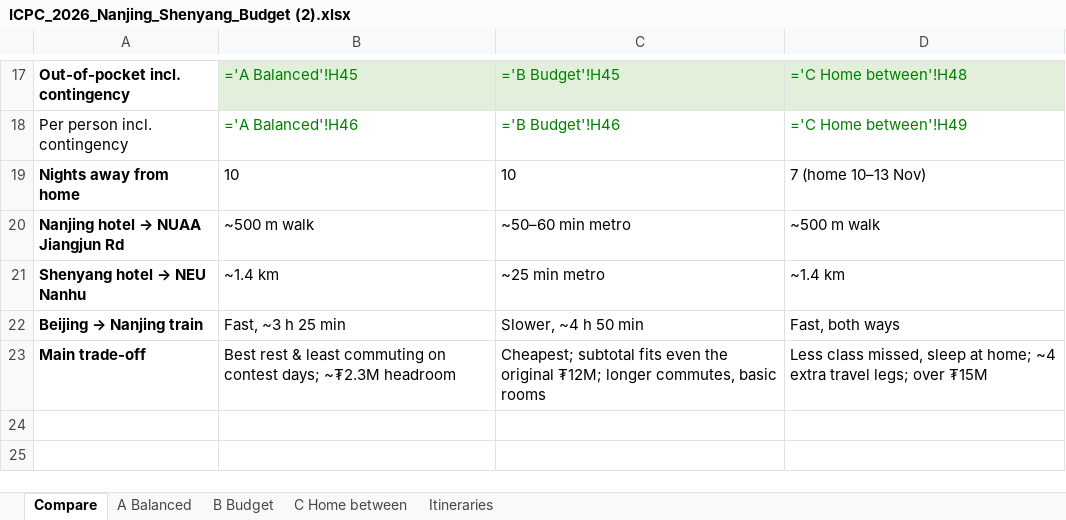
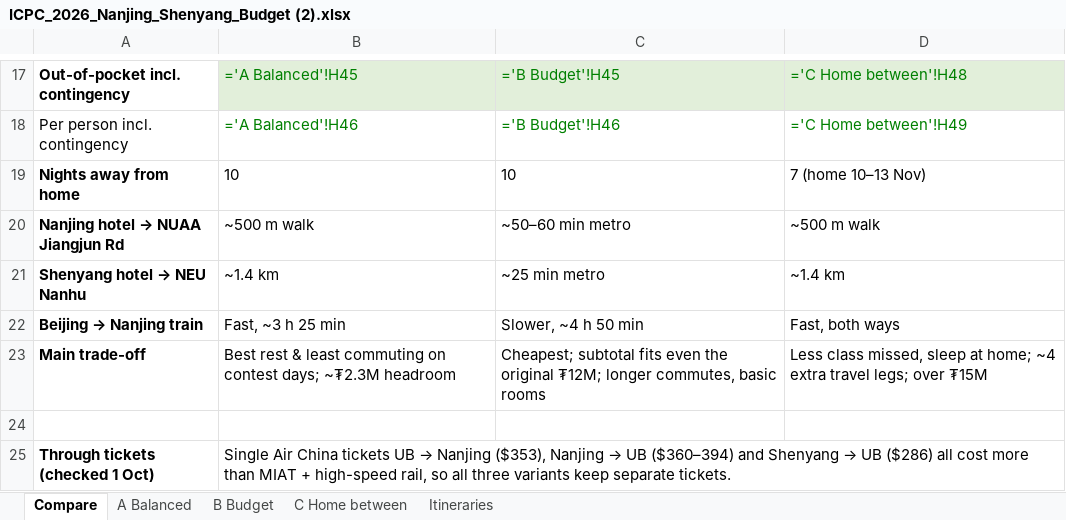
Before and after one commit to Dedibeat/icpc-trip-plan, an Excel workbook: ICPC_2026_Nanjing_Shenyang_Budget (2).xlsx, sheet Compare, drawn as a sheet; only a part is shown, gaps mark what is left out; values as stored, in another font and other column widths than the file's, no borders; formulas without a stored value are shown as written; the diff names each change by its address in the sheet, - before the commit and + after, or states it on an @@ line.

```diff
--- a/ICPC_2026_Nanjing_Shenyang_Budget (2).xlsx (sheet Compare)
+++ b/ICPC_2026_Nanjing_Shenyang_Budget (2).xlsx (sheet Compare)
+row 24: (empty)
+row 25: Through tickets (checked 1 Oct) | Single Air China tickets UB → Nanjing ($353), Nanjing → UB ($360–394) and Shenyang → UB ($286) all cost more than MIAT + high-speed rail, so all three variants keep separate tickets.
```
Also changed, not shown: sheet B Budget, sheet A Balanced, sheet C Home between, ICPC_Single_Contest_Plans.xlsx, ICPC_flight_fares_30Sep2026.xlsx, 1 other file.
